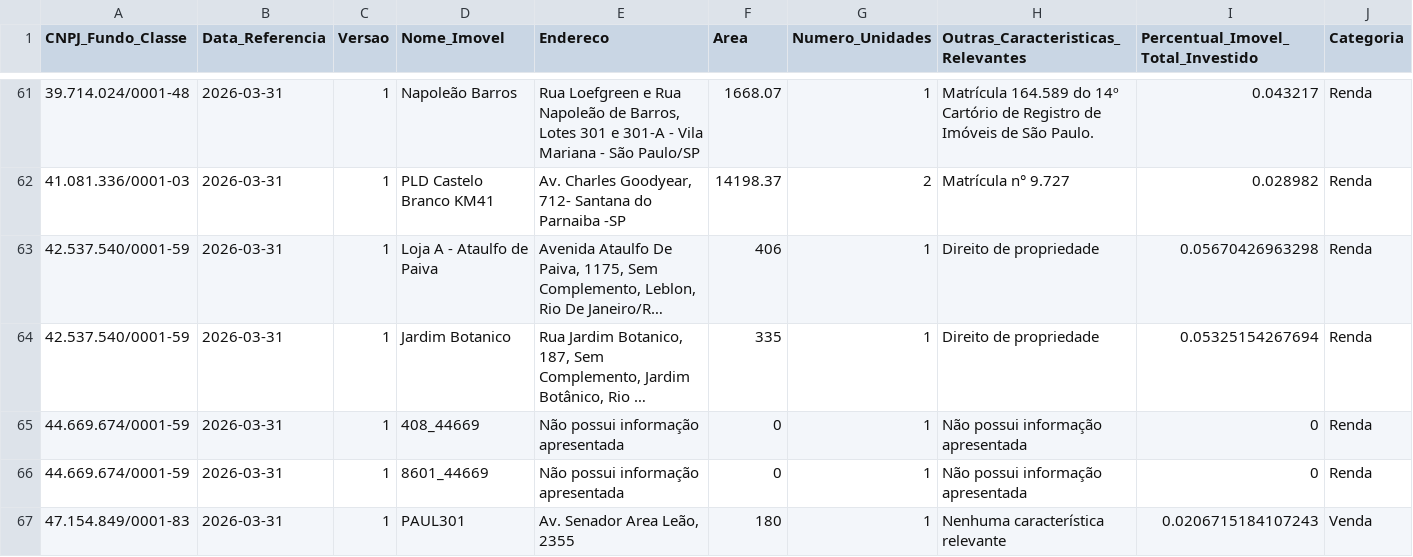
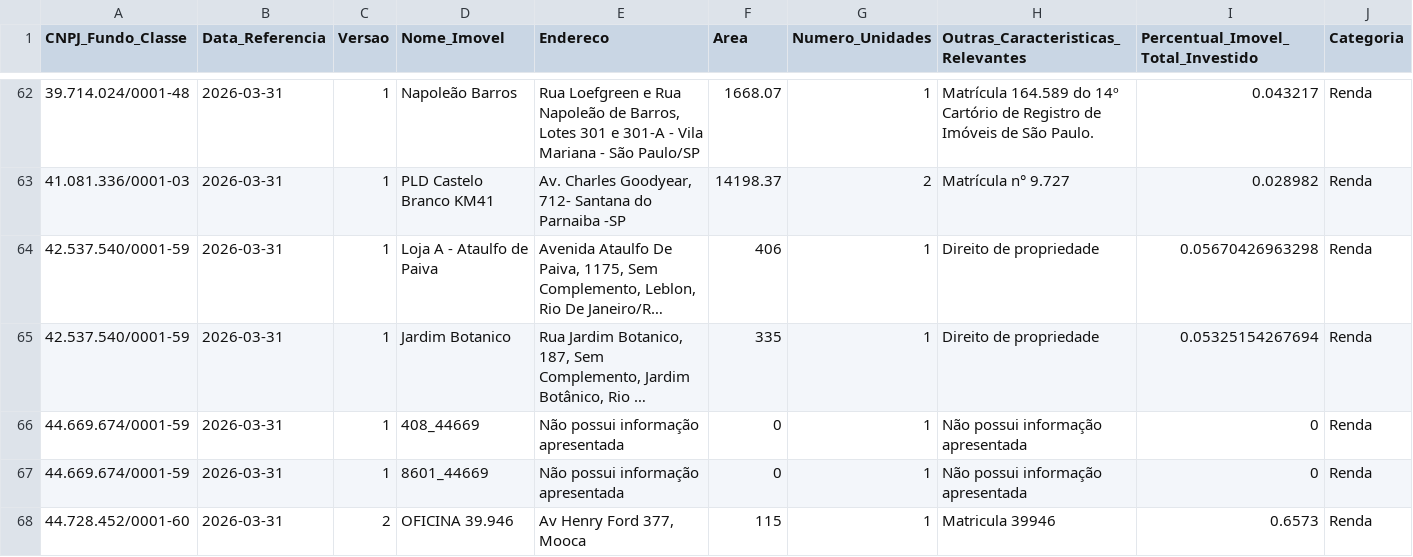
Before and after one commit to VBGVictor/CVM-FII-Data, a CSV file: output/dados_projeto/inf_trimestral_fii_2026/inf_trimestral_fii_aquisicao_imovel_2026.csv, drawn as a sheet; only a part is shown, gaps mark what is left out; the shorter side is filled out with more unchanged rows; long unchanged cells end in …; the diff covers the shown part only; the diff names each change by its address in the sheet, - before the commit and + after, or states it on an @@ line.

```diff
--- a/output/dados_projeto/inf_trimestral_fii_2026/inf_trimestral_fii_aquisicao_imovel_2026.csv
+++ b/output/dados_projeto/inf_trimestral_fii_2026/inf_trimestral_fii_aquisicao_imovel_2026.csv
+row 68: 44.728.452/0001-60 | 2026-03-31 | 2 | OFICINA 39.946 | Av Henry Ford 377, Mooca | 115 | 1 | Matricula 39946 | 0.6573 | Renda
```
Also changed, not shown: 5 added rows elsewhere in this file, output/dados_projeto/inf_trimestral_fii_2026/inf_trimestral_fii_aquisicao_terreno_2026.csv, output/dados_projeto/inf_trimestral_fii_2026/inf_trimestral_fii_direito_2026.csv, 35 other files.
